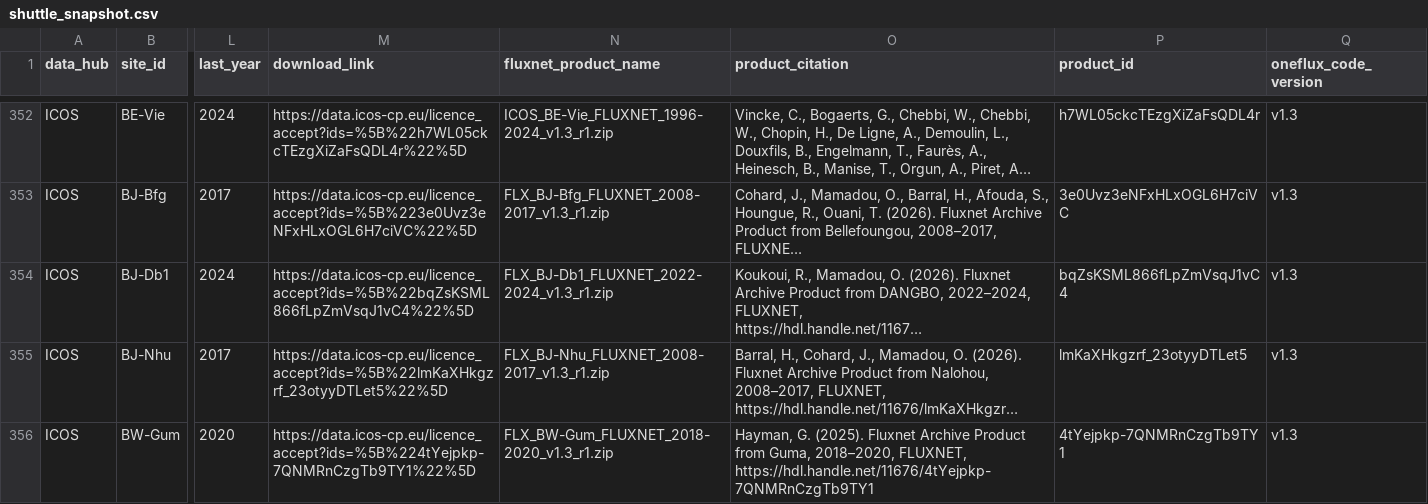
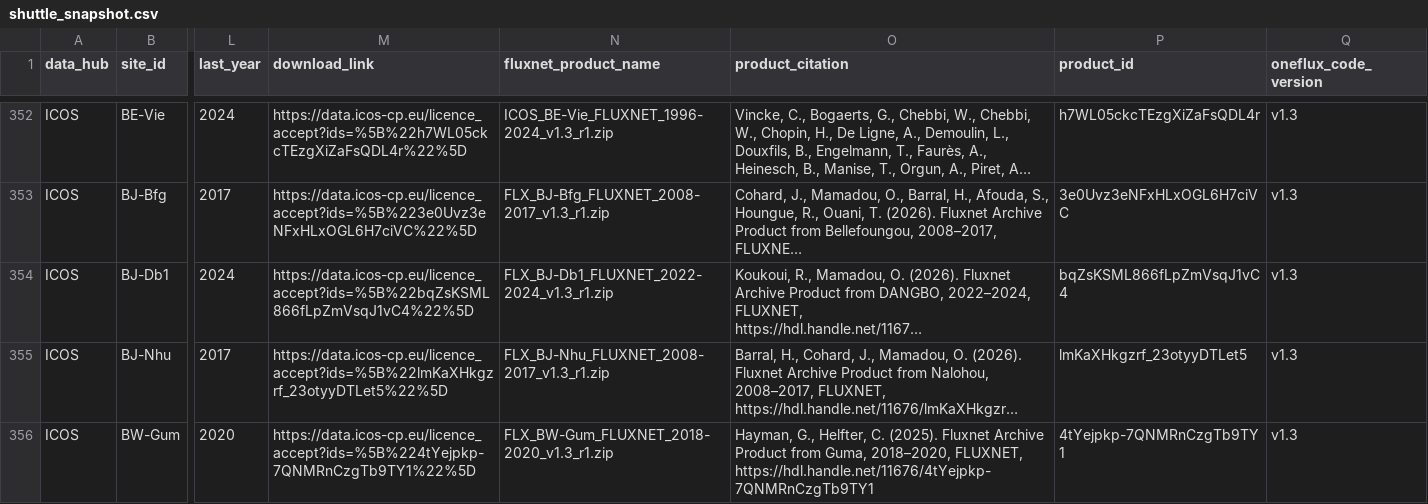
Before and after one commit to trevorkeenan/trevorkeenan.github.io, a CSV file: assets/shuttle_snapshot.csv, drawn as a sheet; only a part is shown, gaps mark what is left out; long unchanged cells end in …; the diff covers the shown part only; the diff names each change by its address in the sheet, - before the commit and + after, or states it on an @@ line.

```diff
--- a/assets/shuttle_snapshot.csv
+++ b/assets/shuttle_snapshot.csv
-O356 (product_citation): Hayman, G. (2025). Fluxnet…
+O356 (product_citation): Hayman, G., Helfter, C. (2025). Fluxnet…
```
Also changed, not shown: 5 edited cells elsewhere in this file, assets/efd_curated_sites_snapshot.csv, assets/icos_direct_fluxnet.csv, 4 other files.
